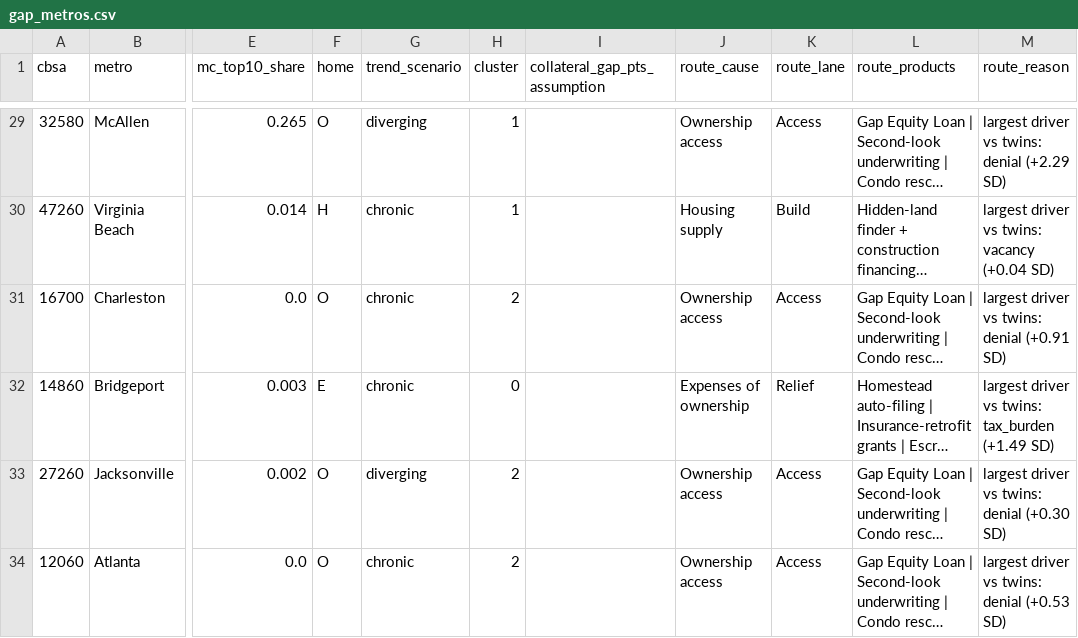
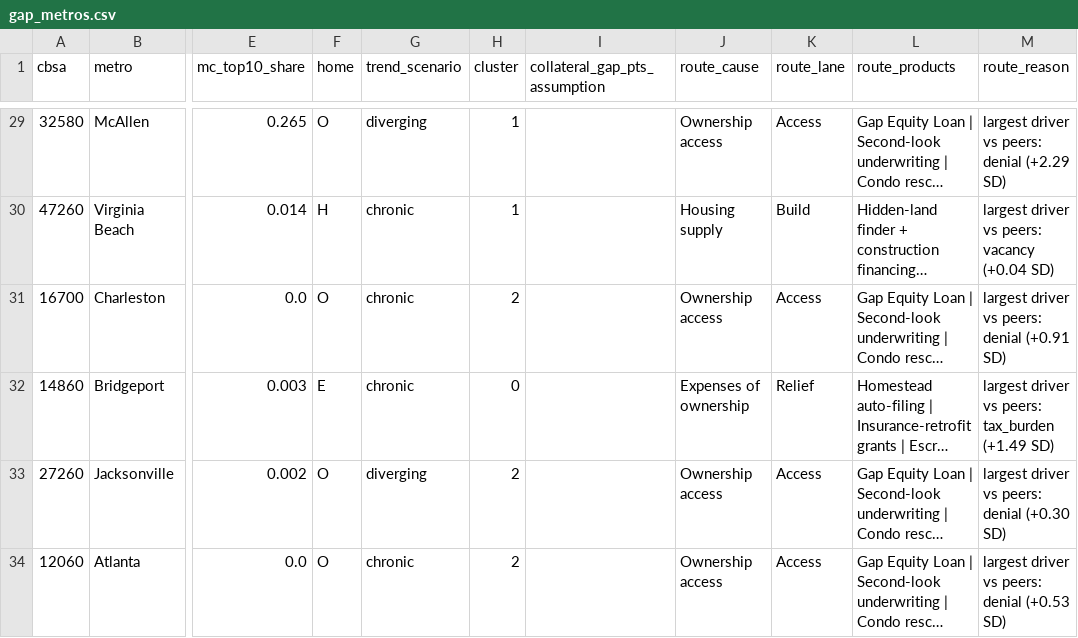
Before and after one commit to mbirudav/PeerGap, a CSV file: outputs/v2/gap_metros.csv, drawn as a sheet; only a part is shown, gaps mark what is left out; long unchanged cells end in …; the diff covers the shown part only; the diff names each change by its address in the sheet, - before the commit and + after, or states it on an @@ line.

```diff
--- a/outputs/v2/gap_metros.csv
+++ b/outputs/v2/gap_metros.csv
-M29 (route_reason): largest driver vs twins: denial (+2.29 SD)
+M29 (route_reason): largest driver vs peers: denial (+2.29 SD)
-M30 (route_reason): largest driver vs twins: vacancy (+0.04 SD)
+M30 (route_reason): largest driver vs peers: vacancy (+0.04 SD)
-M31 (route_reason): largest driver vs twins: denial (+0.91 SD)
+M31 (route_reason): largest driver vs peers: denial (+0.91 SD)
-M32 (route_reason): …driver vs twins: tax_burden (+1.49…
+M32 (route_reason): …driver vs peers: tax_burden (+1.49…
-M33 (route_reason): largest driver vs twins: denial (+0.30 SD)
+M33 (route_reason): largest driver vs peers: denial (+0.30 SD)
-M34 (route_reason): largest driver vs twins: denial (+0.53 SD)
+M34 (route_reason): largest driver vs peers: denial (+0.53 SD)
```
Also changed, not shown: 27 edited cells elsewhere in this file, outputs/v2/funnel.csv, outputs/v2/miami_peers.csv, 20 other files.
